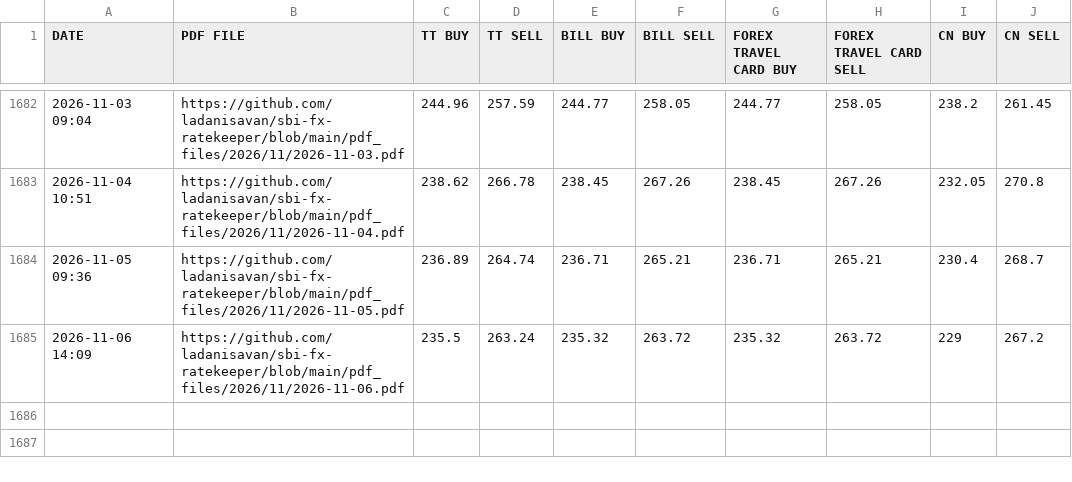
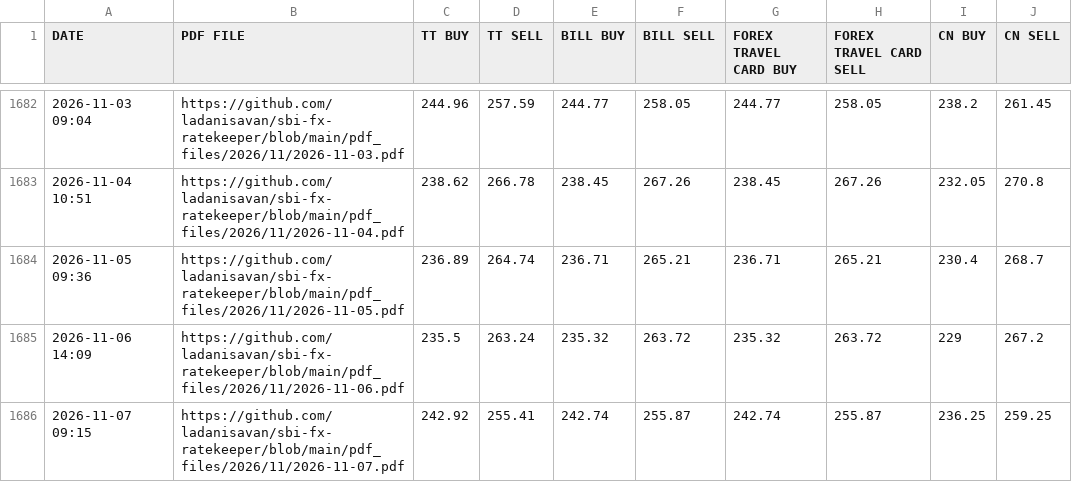
Before and after one commit to ladanisavan/sbi-fx-ratekeeper, a CSV file: csv_files/SBI_REFERENCE_RATES_BHD.csv, drawn as a sheet; only a part is shown, gaps mark what is left out; the diff names each change by its address in the sheet, - before the commit and + after, or states it on an @@ line.

```diff
--- a/csv_files/SBI_REFERENCE_RATES_BHD.csv
+++ b/csv_files/SBI_REFERENCE_RATES_BHD.csv
+row 1686: 2026-11-07 09:15 | https://github.com/ladanisavan/sbi-fx-ratekeeper/blob/main/pdf_files/2026/11/2026-11-07.pdf | 242.92 | 255.41 | 242.74 | 255.87 | 242.74 | 255.87 | 236.25 | 259.25
```
Also changed, not shown: csv_files/SBI_REFERENCE_RATES_CHF.csv, csv_files/SBI_REFERENCE_RATES_EUR.csv, 29 other files.
